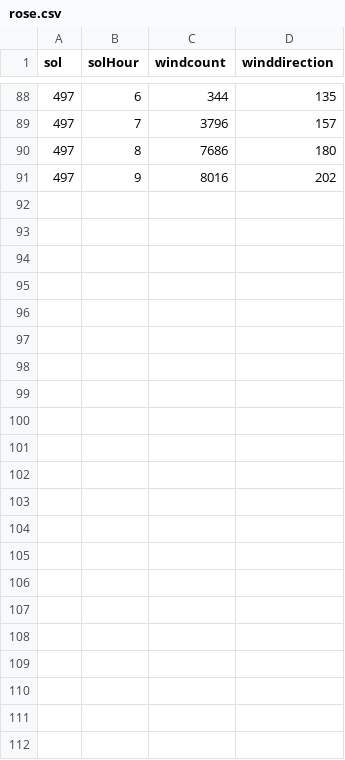
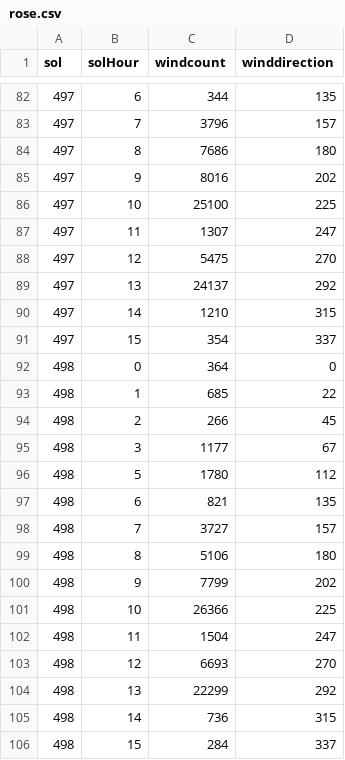
Before and after one commit to GarrettFaucher/CS205-Final, a CSV file: rose.csv, drawn as a sheet; only a part is shown, gaps mark what is left out; the diff covers the shown part only.

Commit message:
Updated data ~2PM 4/22

```diff
--- a/rose.csv
+++ b/rose.csv
@@ -91 +85,22 @@ sol,solHour,windcount,winddirection
 497,9,8016,202
+497,10,25100,225
+497,11,1307,247
+497,12,5475,270
+497,13,24137,292
+497,14,1210,315
+497,15,354,337
+498,0,364,0
+498,1,685,22
+498,2,266,45
+498,3,1177,67
+498,5,1780,112
+498,6,821,135
+498,7,3727,157
+498,8,5106,180
+498,9,7799,202
+498,10,26366,225
+498,11,1504,247
+498,12,6693,270
+498,13,22299,292
+498,14,736,315
+498,15,284,337
```
Also changed, not shown: 30 moved rows elsewhere in this file, 1 other file.
